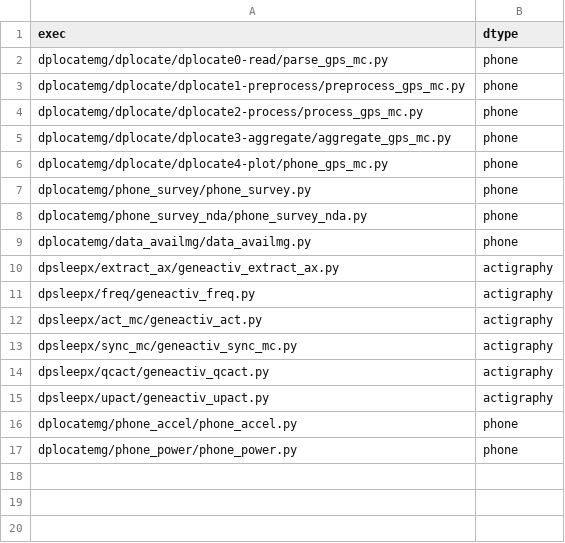
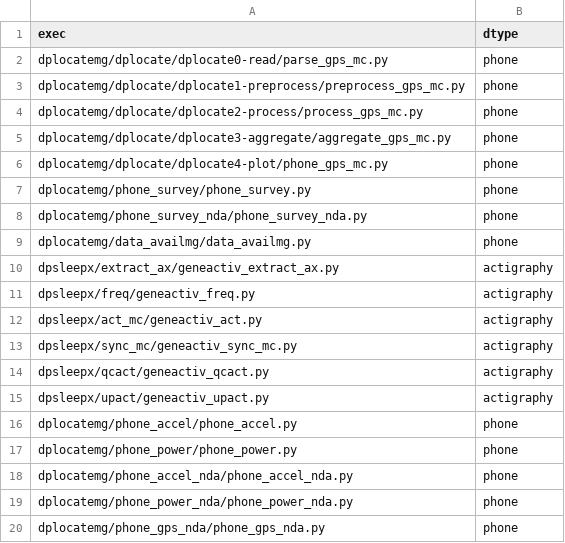
Before and after one commit to AMP-SCZ/utility, a CSV file: phone_act/exec-dtype.csv, drawn as a sheet.

Commit message:
update Habib's exec-dtype.csv

```diff
--- a/phone_act/exec-dtype.csv
+++ b/phone_act/exec-dtype.csv
@@ -17 +17,4 @@ dplocatemg/phone_accel/phone_accel.py,phone
 dplocatemg/phone_power/phone_power.py,phone
+dplocatemg/phone_accel_nda/phone_accel_nda.py,phone
+dplocatemg/phone_power_nda/phone_power_nda.py,phone
+dplocatemg/phone_gps_nda/phone_gps_nda.py,phone
```
